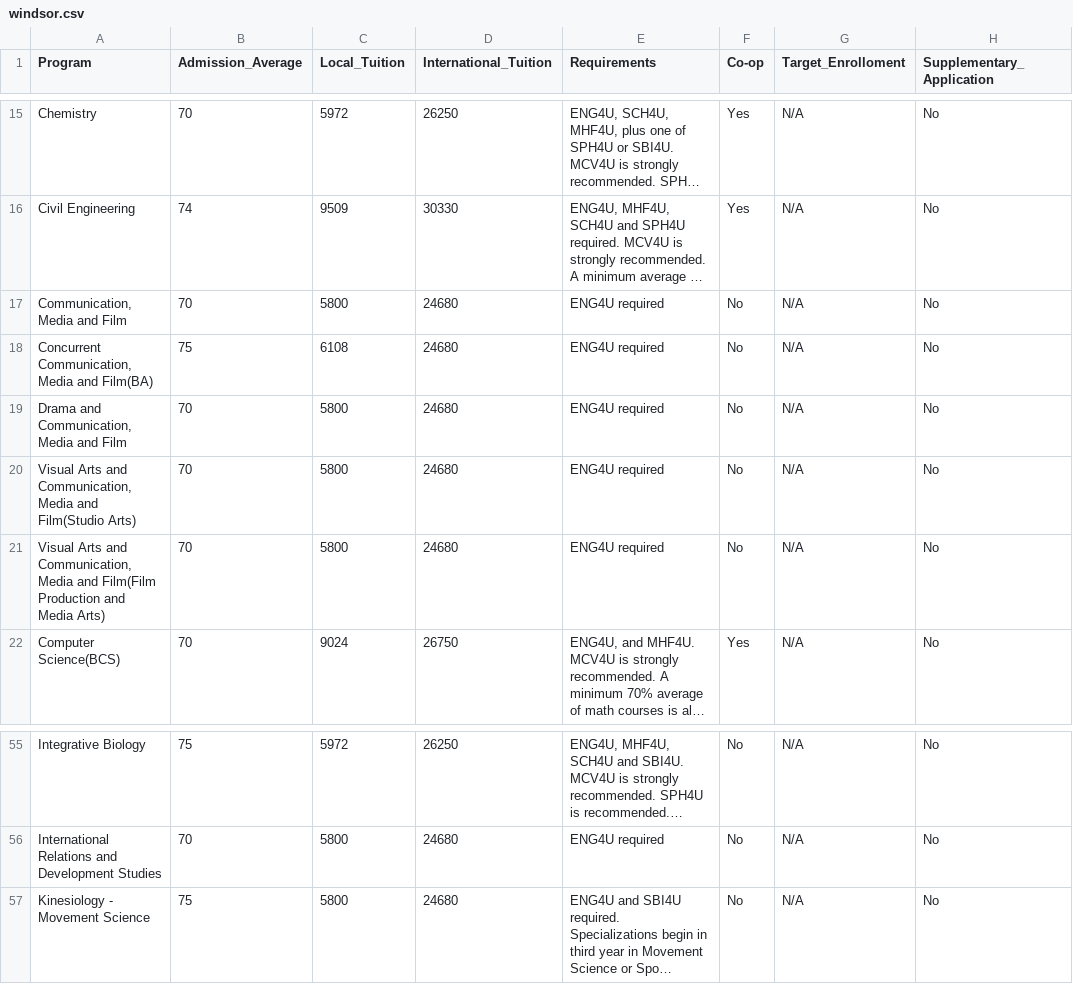
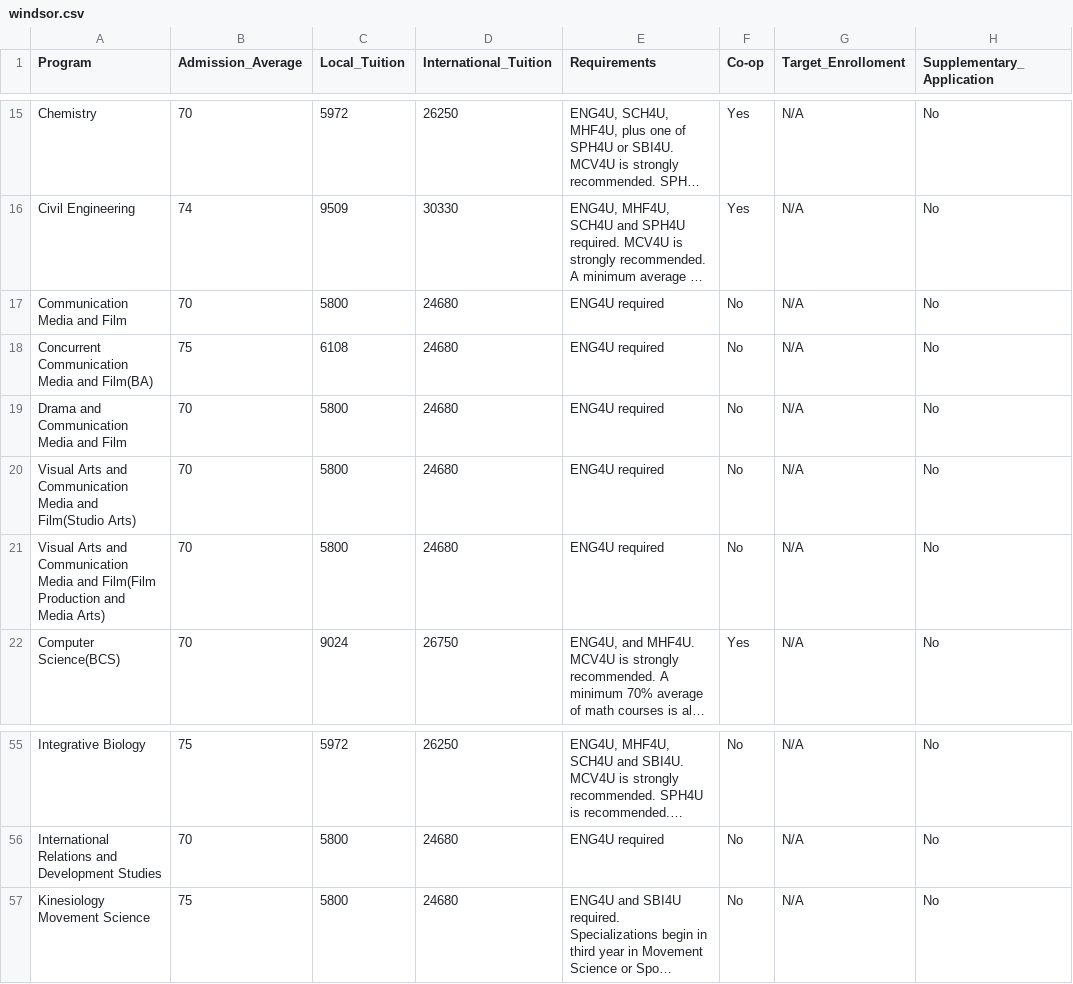
Before and after one commit to JiwooL0920/UniFind, a CSV file: UniFind/app/src/main/res/raw/windsor.csv, drawn as a sheet; only a part is shown, gaps mark what is left out; long unchanged cells end in …; the diff names each change by its address in the sheet, - before the commit and + after, or states it on an @@ line.

```diff
--- a/UniFind/app/src/main/res/raw/windsor.csv
+++ b/UniFind/app/src/main/res/raw/windsor.csv
-A17 (Program): Communication, Media and Film
+A17 (Program): Communication Media and Film
-A18 (Program): Concurrent Communication, Media and Film(BA)
+A18 (Program): Concurrent Communication Media and Film(BA)
-A19 (Program): Drama and Communication, Media and Film
+A19 (Program): Drama and Communication Media and Film
-A20 (Program): …Arts and Communication, Media and…
+A20 (Program): …Arts and Communication Media and…
-A21 (Program): …Arts and Communication, Media and…
+A21 (Program): …Arts and Communication Media and…
-A57 (Program): Kinesiology - Movement Science
+A57 (Program): Kinesiology Movement Science
```
Also changed, not shown: UniFind/app/src/main/res/raw/queens.csv, UniFind/app/src/main/res/raw/wilfred_laurier.csv, 2 other files.
